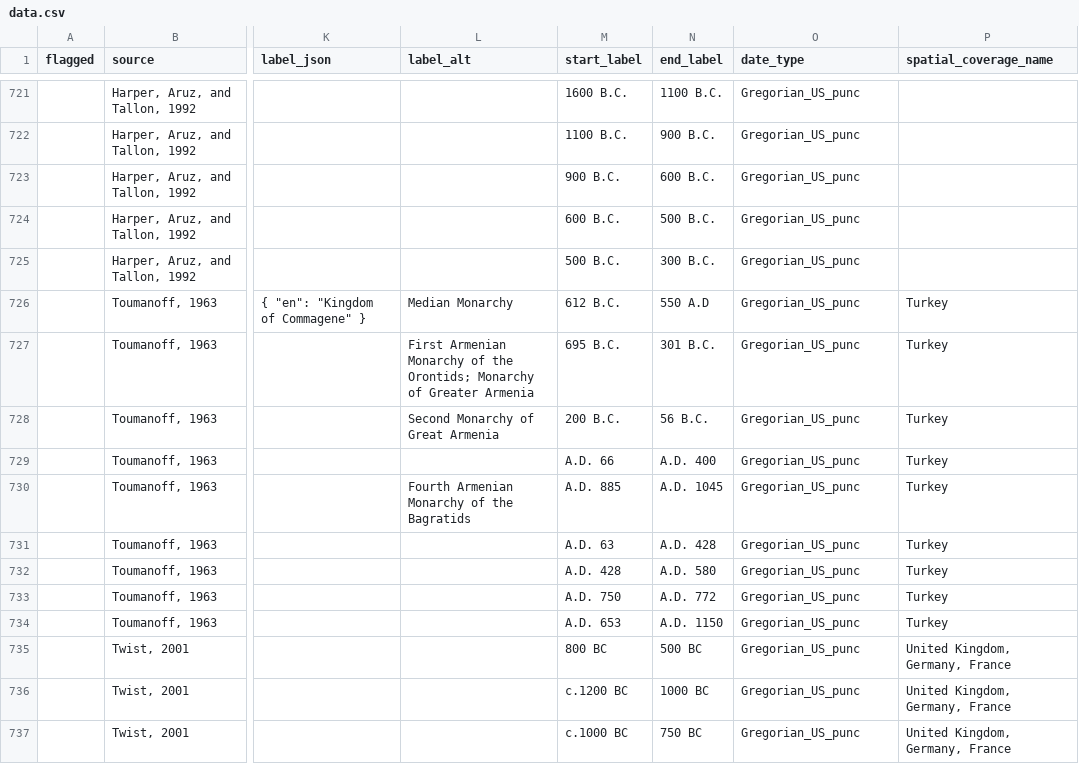
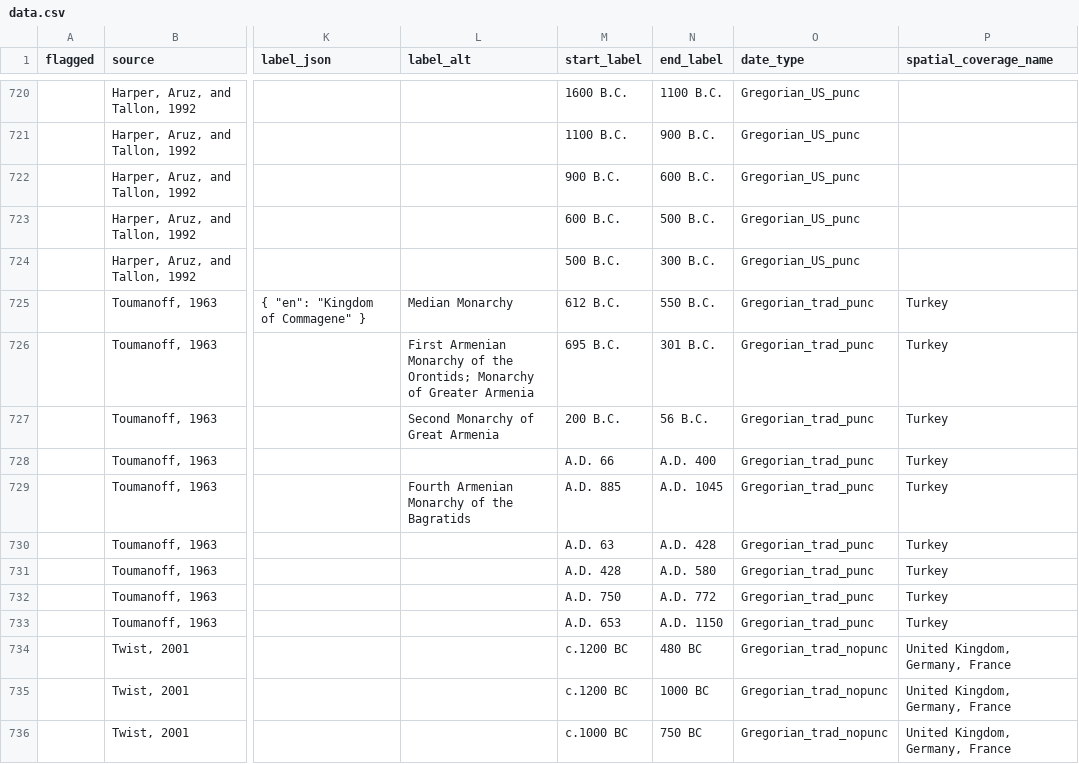
Before and after one commit to periodo/periodo-data-history, a CSV file: data.csv, drawn as a sheet; only a part is shown, gaps mark what is left out; addresses are those after the commit; the diff covers the shown part only; the diff names each change by its address in the sheet, - before the commit and + after, or states it on an @@ line.

Commit message:
revision from 2014-10-27T16:57:06.090Z

```diff
--- a/data.csv
+++ b/data.csv
-N725 (end_label): 550 A.D
+N725 (end_label): 550 B.C.
-O725:O733 (date_type): Gregorian_US_punc
+O725:O733 (date_type): Gregorian_trad_punc
-M734 (start_label): 800 BC
+M734 (start_label): c.1200 BC
-N734 (end_label): 500 BC
+N734 (end_label): 480 BC
-O734:O736 (date_type): Gregorian_US_punc
+O734:O736 (date_type): Gregorian_trad_nopunc
```
Also changed, not shown: 1 removed row and 29 edited cells elsewhere in this file.
